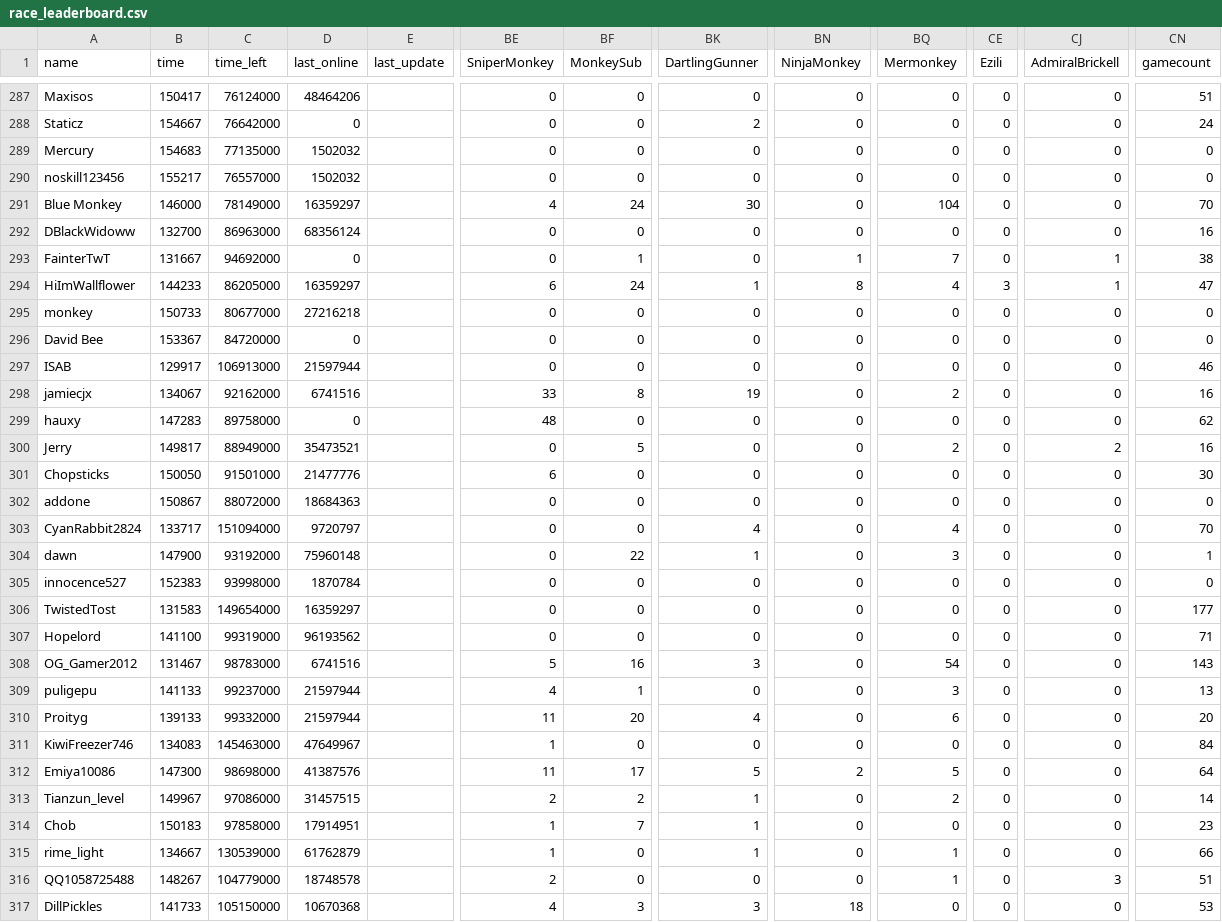
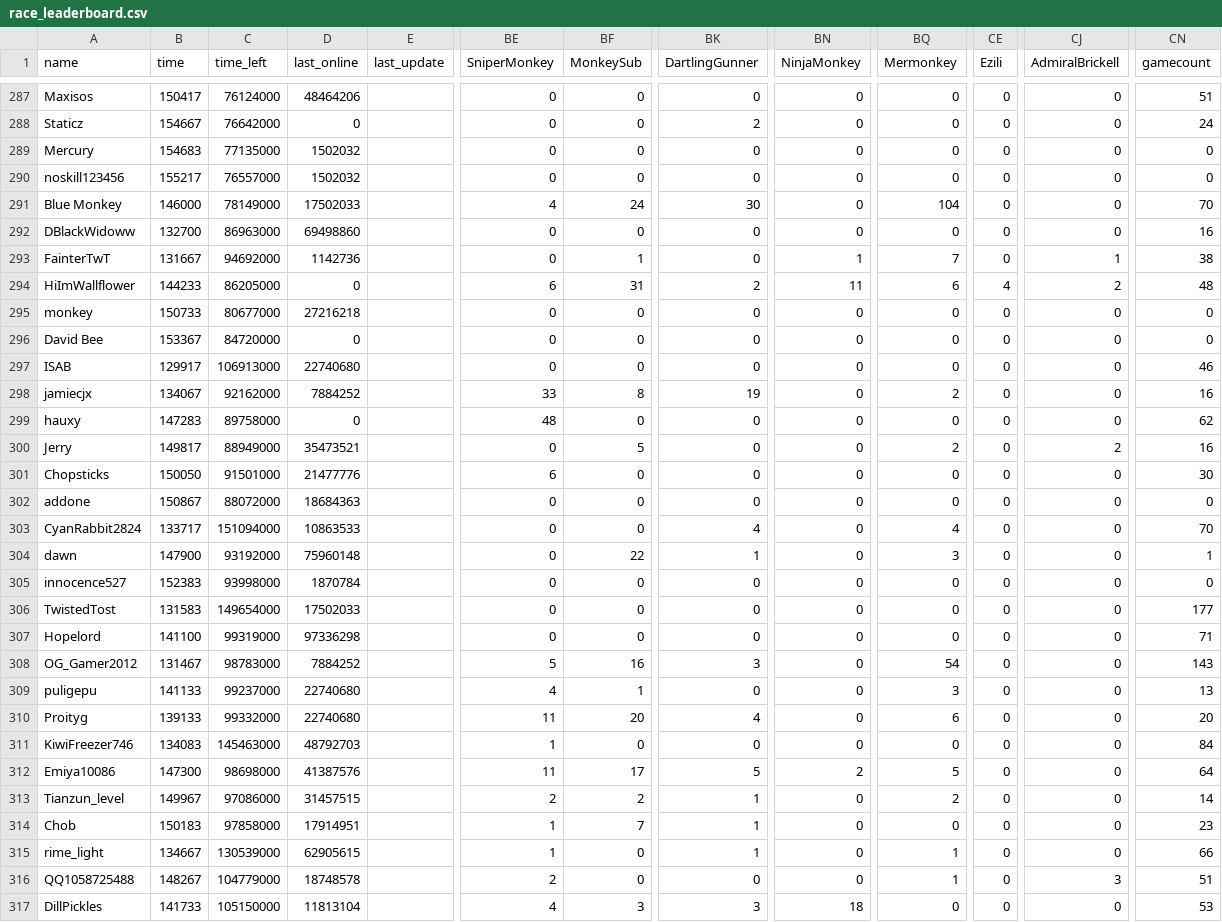
Before and after one commit to ducanup01/btd6race, a CSV file: race_leaderboard.csv, drawn as a sheet; only a part is shown, gaps mark what is left out; the diff covers the shown part only; the diff names each change by its address in the sheet, - before the commit and + after, or states it on an @@ line.

Commit message:
automatic updater

```diff
--- a/race_leaderboard.csv
+++ b/race_leaderboard.csv
-D291 (last_online): 16359297
+D291 (last_online): 17502033
-D292 (last_online): 68356124
+D292 (last_online): 69498860
-D293 (last_online): 0
+D293 (last_online): 1142736
-D294 (last_online): 16359297
+D294 (last_online): 0
-BF294 (MonkeySub): 24
+BF294 (MonkeySub): 31
-BK294 (DartlingGunner): 1
+BK294 (DartlingGunner): 2
-BN294 (NinjaMonkey): 8
+BN294 (NinjaMonkey): 11
-BQ294 (Mermonkey): 4
+BQ294 (Mermonkey): 6
-CE294 (Ezili): 3
+CE294 (Ezili): 4
-CJ294 (AdmiralBrickell): 1
+CJ294 (AdmiralBrickell): 2
-CN294 (gamecount): 47
+CN294 (gamecount): 48
-D297 (last_online): 21597944
+D297 (last_online): 22740680
-D298 (last_online): 6741516
+D298 (last_online): 7884252
-D303 (last_online): 9720797
+D303 (last_online): 10863533
-D306 (last_online): 16359297
+D306 (last_online): 17502033
-D307 (last_online): 96193562
+D307 (last_online): 97336298
-D308 (last_online): 6741516
+D308 (last_online): 7884252
-D309:D310 (last_online): 21597944
+D309:D310 (last_online): 22740680
-D311 (last_online): 47649967
+D311 (last_online): 48792703
-D315 (last_online): 61762879
+D315 (last_online): 62905615
-D317 (last_online): 10670368
+D317 (last_online): 11813104
```
Also changed, not shown: 113 edited cells elsewhere in this file.
